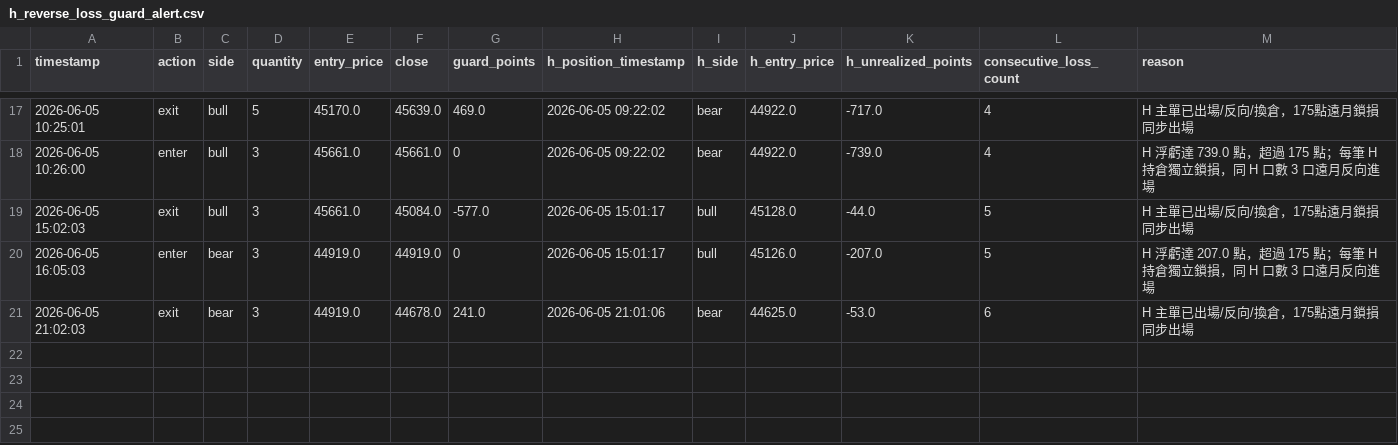
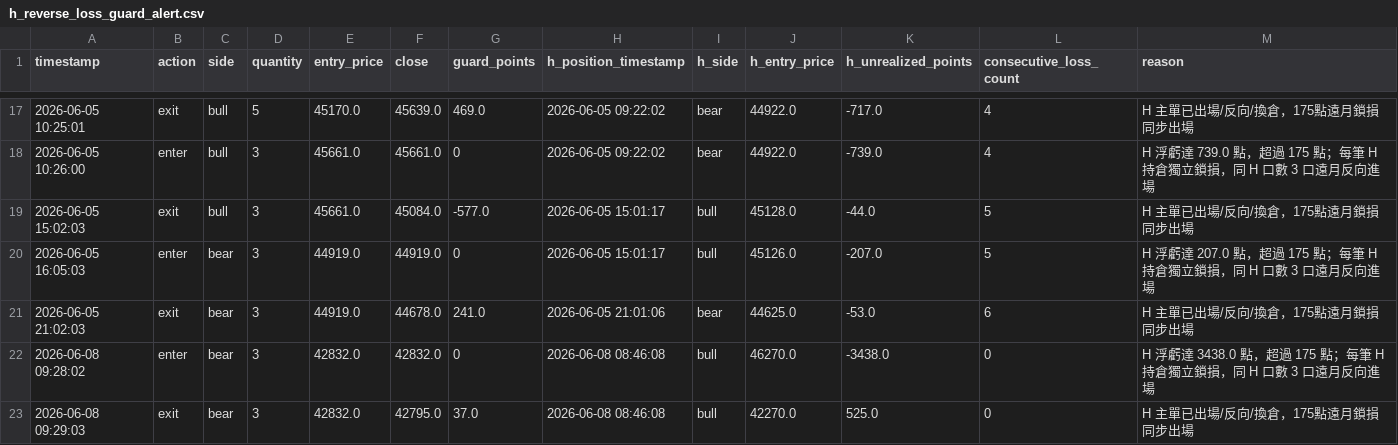
Before and after one commit to liugoldent/monitor, a CSV file: backend-futures-py/tv_doc/strategy_alerts/h_reverse_loss_guard_alert.csv, drawn as a sheet; only a part is shown, gaps mark what is left out; the diff names each change by its address in the sheet, - before the commit and + after, or states it on an @@ line.

```diff
--- a/backend-futures-py/tv_doc/strategy_alerts/h_reverse_loss_guard_alert.csv
+++ b/backend-futures-py/tv_doc/strategy_alerts/h_reverse_loss_guard_alert.csv
+row 22: 2026-06-08 09:28:02 | enter | bear | 3 | 42832.0 | 42832.0 | 0 | 2026-06-08 08:46:08 | bull | 46270.0 | -3438.0 | 0 | H 浮虧達 3438.0 點，超過 175 點；每筆 H 持倉獨立鎖損，同 H 口數 3 口遠月反向進場
+row 23: 2026-06-08 09:29:03 | exit | bear | 3 | 42832.0 | 42795.0 | 37.0 | 2026-06-08 08:46:08 | bull | 42270.0 | 525.0 | 0 | H 主單已出場/反向/換倉，175點遠月鎖損同步出場
```
Also changed, not shown: backend-futures-py/tv_doc/h_trade.csv, 17 other files.
